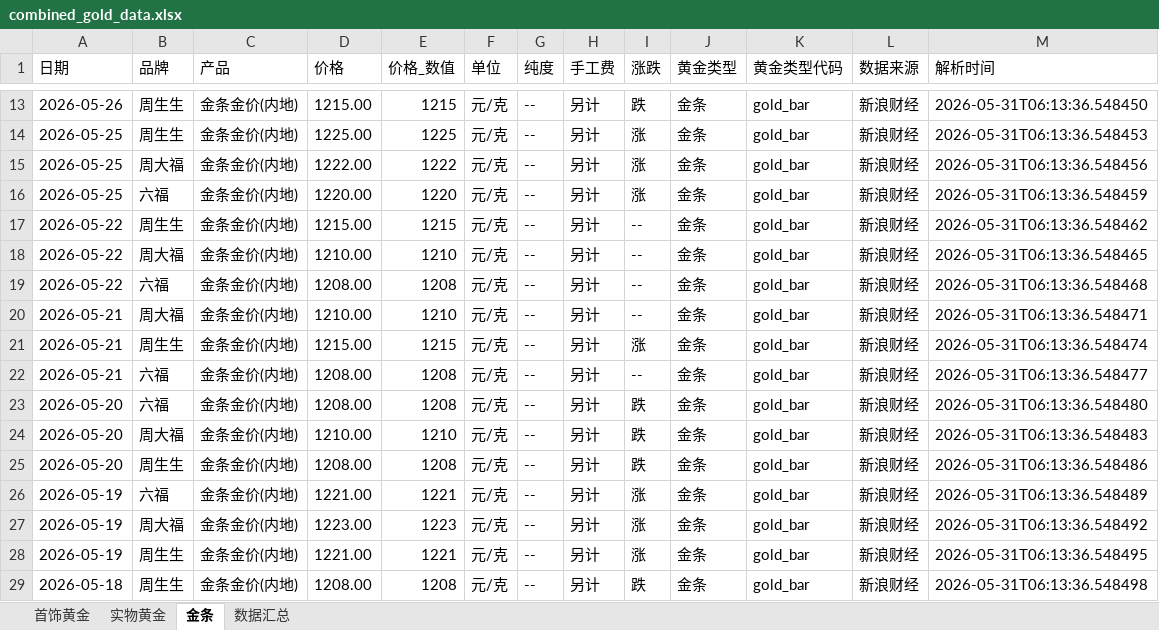
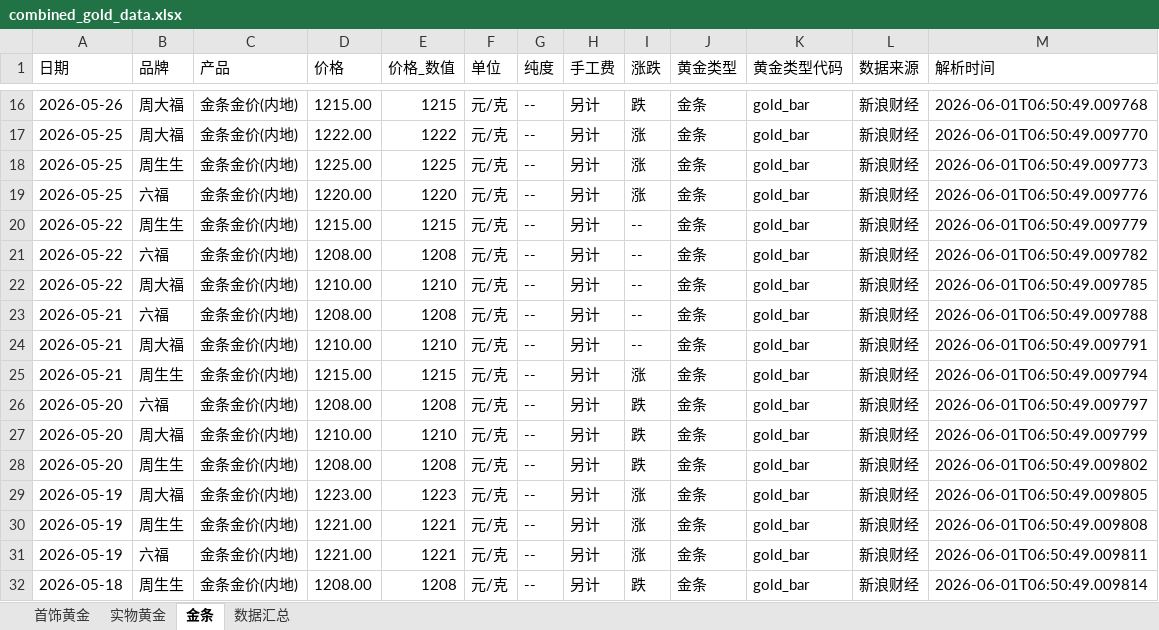
Before and after one commit to chengazhen/python-gold, an Excel workbook: combined_gold_data.xlsx, sheet 金条, drawn as a sheet; only a part is shown, gaps mark what is left out; values as stored, in another font and other column widths than the file's, no borders; removed rows and columns are numbered as before the commit, all else as after; the diff covers the shown part only; the diff names each change by its address in the sheet, - before the commit and + after, or states it on an @@ line.

```diff
--- a/combined_gold_data.xlsx (sheet 金条)
+++ b/combined_gold_data.xlsx (sheet 金条)
-B16:B17 (品牌): 周生生
+B16:B17 (品牌): 周大福
-M16 (解析时间): 2026-05-31T06:13:36.548450
+M16 (解析时间): 2026-06-01T06:50:49.009768
-D17 (价格): 1225.00
+D17 (价格): 1222.00
-E17 (价格_数值): 1225
+E17 (价格_数值): 1222
-M17 (解析时间): 2026-05-31T06:13:36.548453
+M17 (解析时间): 2026-06-01T06:50:49.009770
-B18 (品牌): 周大福
+B18 (品牌): 周生生
-D18 (价格): 1222.00
+D18 (价格): 1225.00
-E18 (价格_数值): 1222
+E18 (价格_数值): 1225
-M18 (解析时间): 2026-05-31T06:13:36.548456
+M18 (解析时间): 2026-06-01T06:50:49.009773
-M19 (解析时间): 2026-05-31T06:13:36.548459
+M19 (解析时间): 2026-06-01T06:50:49.009776
-M20 (解析时间): 2026-05-31T06:13:36.548462
+M20 (解析时间): 2026-06-01T06:50:49.009779
+row 21: 2026-05-22 | 六福 | 金条金价(内地) | 1208.00 | 1208 | 元/克 | -- | 另计 | -- | 金条 | gold_bar | 新浪财经 | 2026-06-01T06:50:49.009782
-M22 (解析时间): 2026-05-31T06:13:36.548465
+M22 (解析时间): 2026-06-01T06:50:49.009785
-A23 (日期): 2026-05-22
+A23 (日期): 2026-05-21
-M23 (解析时间): 2026-05-31T06:13:36.548468
+M23 (解析时间): 2026-06-01T06:50:49.009788
-M24 (解析时间): 2026-05-31T06:13:36.548471
+M24 (解析时间): 2026-06-01T06:50:49.009791
-M25 (解析时间): 2026-05-31T06:13:36.548474
+M25 (解析时间): 2026-06-01T06:50:49.009794
-row 22: 2026-05-21 | 六福 | 金条金价(内地) | 1208.00 | 1208 | 元/克 | -- | 另计 | -- | 金条 | gold_bar | 新浪财经 | 2026-05-31T06:13:36.548477
-M26 (解析时间): 2026-05-31T06:13:36.548480
+M26 (解析时间): 2026-06-01T06:50:49.009797
-M27 (解析时间): 2026-05-31T06:13:36.548483
+M27 (解析时间): 2026-06-01T06:50:49.009799
-M28 (解析时间): 2026-05-31T06:13:36.548486
+M28 (解析时间): 2026-06-01T06:50:49.009802
-B29 (品牌): 六福
+B29 (品牌): 周大福
-D29 (价格): 1221.00
+D29 (价格): 1223.00
-E29 (价格_数值): 1221
+E29 (价格_数值): 1223
-M29 (解析时间): 2026-05-31T06:13:36.548489
+M29 (解析时间): 2026-06-01T06:50:49.009805
-B30 (品牌): 周大福
+B30 (品牌): 周生生
-D30 (价格): 1223.00
+D30 (价格): 1221.00
-E30 (价格_数值): 1223
+E30 (价格_数值): 1221
-M30 (解析时间): 2026-05-31T06:13:36.548492
+M30 (解析时间): 2026-06-01T06:50:49.009808
-B31 (品牌): 周生生
+B31 (品牌): 六福
-M31 (解析时间): 2026-05-31T06:13:36.548495
+M31 (解析时间): 2026-06-01T06:50:49.009811
-M32 (解析时间): 2026-05-31T06:13:36.548498
+M32 (解析时间): 2026-06-01T06:50:49.009814
```
Also changed, not shown: 4 added rows, 4 removed rows and 64 edited cells elsewhere in this sheet, sheet 实物黄金, sheet 首饰黄金, sheet 数据汇总, gold_bar_latest.xlsx, jewelry_gold_latest.xlsx, 11 other files.
